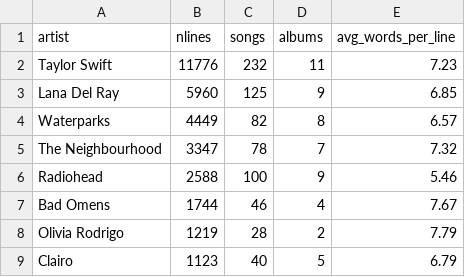
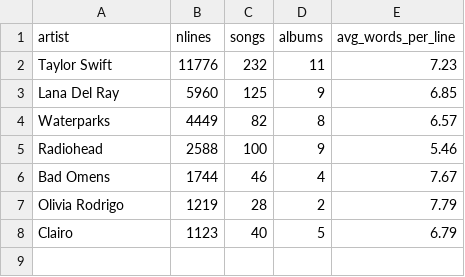
Before and after one commit to jasminex21/lyriguessr, a CSV file: artist_dataset_statistics.csv, drawn as a sheet.

```diff
--- a/artist_dataset_statistics.csv
+++ b/artist_dataset_statistics.csv
@@ -4,3 +4,2 @@ Lana Del Ray,5960,125,9,6.85
 Waterparks,4449,82,8,6.57
-The Neighbourhood,3347,78,7,7.32
 Radiohead,2588,100,9,5.46
```
Also changed, not shown: 1 other file.
